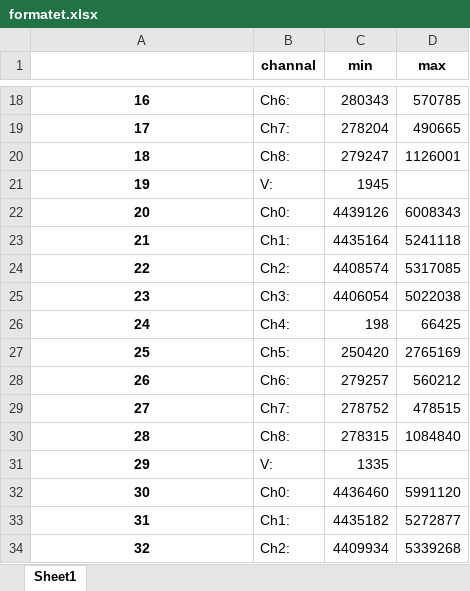
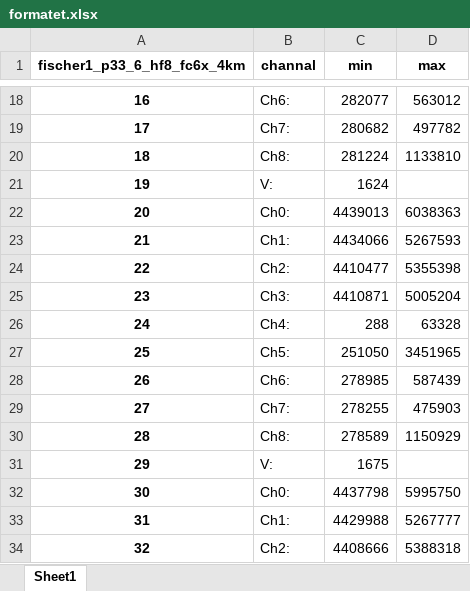
Before and after one commit to ahmadasmandar/python_tutorials, an Excel workbook: data_manipulation/formatet.xlsx, sheet Sheet1, drawn as a sheet; only a part is shown, gaps mark what is left out; values as stored, in another font and other column widths than the file's, no borders; the diff covers the shown part only; the diff names each change by its address in the sheet, - before the commit and + after, or states it on an @@ line.

```diff
--- a/data_manipulation/formatet.xlsx (sheet Sheet1)
+++ b/data_manipulation/formatet.xlsx (sheet Sheet1)
-A1: (empty)
+A1: fischer1_p33_6_hf8_fc6x_4km
-C18 (min): 280343
+C18 (min): 282077
-D18 (max): 570785
+D18 (max): 563012
-C19 (min): 278204
+C19 (min): 280682
-D19 (max): 490665
+D19 (max): 497782
-C20 (min): 279247
+C20 (min): 281224
-D20 (max): 1126001
+D20 (max): 1133810
-C21 (min): 1945
+C21 (min): 1624
-C22 (min): 4439126
+C22 (min): 4439013
-D22 (max): 6008343
+D22 (max): 6038363
-C23 (min): 4435164
+C23 (min): 4434066
-D23 (max): 5241118
+D23 (max): 5267593
-C24 (min): 4408574
+C24 (min): 4410477
-D24 (max): 5317085
+D24 (max): 5355398
-C25 (min): 4406054
+C25 (min): 4410871
-D25 (max): 5022038
+D25 (max): 5005204
-C26 (min): 198
+C26 (min): 288
-D26 (max): 66425
+D26 (max): 63328
-C27 (min): 250420
+C27 (min): 251050
-D27 (max): 2765169
+D27 (max): 3451965
-C28 (min): 279257
+C28 (min): 278985
-D28 (max): 560212
+D28 (max): 587439
-C29 (min): 278752
+C29 (min): 278255
-D29 (max): 478515
+D29 (max): 475903
-C30 (min): 278315
+C30 (min): 278589
-D30 (max): 1084840
+D30 (max): 1150929
-C31 (min): 1335
+C31 (min): 1675
-C32 (min): 4436460
+C32 (min): 4437798
-D32 (max): 5991120
+D32 (max): 5995750
-C33 (min): 4435182
+C33 (min): 4429988
-D33 (max): 5272877
+D33 (max): 5267777
-C34 (min): 4409934
+C34 (min): 4408666
-D34 (max): 5339268
+D34 (max): 5388318
```
Also changed, not shown: 158 edited cells elsewhere in this sheet, 10 other files.
